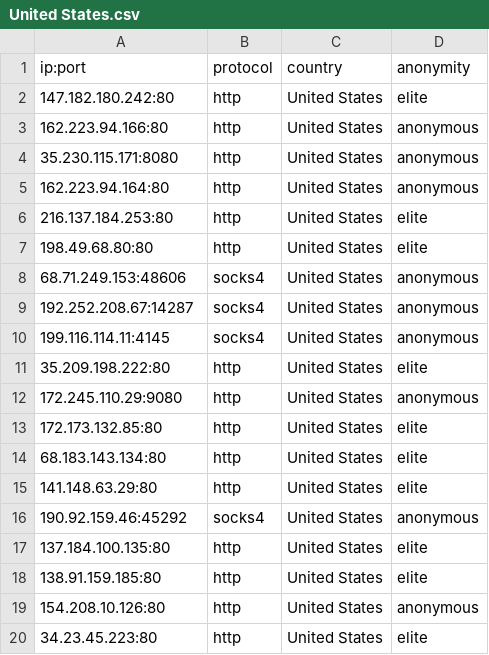
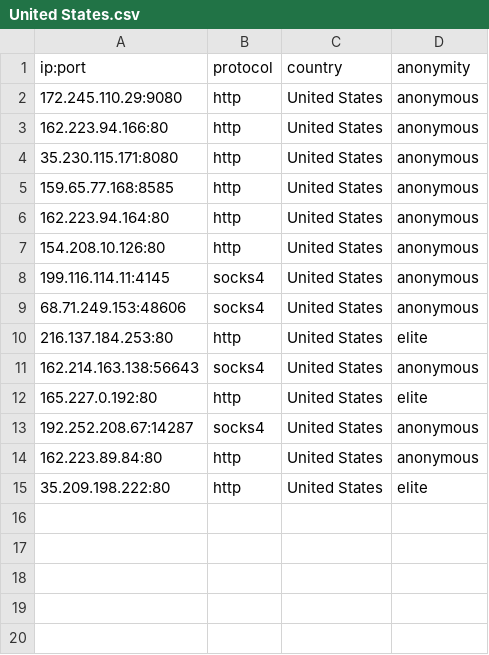
Before and after one commit to NoureddineRmila/daily-free-working-proxies, a CSV file: United States.csv, drawn as a sheet.

```diff
--- a/United States.csv
+++ b/United States.csv
@@ -1,20 +1,15 @@
 ip:port,protocol,country,anonymity
-147.182.180.242:80,http,United States,elite
+172.245.110.29:9080,http,United States,anonymous
 162.223.94.166:80,http,United States,anonymous
 35.230.115.171:8080,http,United States,anonymous
+159.65.77.168:8585,http,United States,anonymous
 162.223.94.164:80,http,United States,anonymous
+154.208.10.126:80,http,United States,anonymous
+199.116.114.11:4145,socks4,United States,anonymous
+68.71.249.153:48606,socks4,United States,anonymous
 216.137.184.253:80,http,United States,elite
-198.49.68.80:80,http,United States,elite
-68.71.249.153:48606,socks4,United States,anonymous
+162.214.163.138:56643,socks4,United States,anonymous
+165.227.0.192:80,http,United States,elite
 192.252.208.67:14287,socks4,United States,anonymous
-199.116.114.11:4145,socks4,United States,anonymous
+162.223.89.84:80,http,United States,anonymous
 35.209.198.222:80,http,United States,elite
-172.245.110.29:9080,http,United States,anonymous
-172.173.132.85:80,http,United States,elite
-68.183.143.134:80,http,United States,elite
-141.148.63.29:80,http,United States,elite
-190.92.159.46:45292,socks4,United States,anonymous
-137.184.100.135:80,http,United States,elite
-138.91.159.185:80,http,United States,elite
-154.208.10.126:80,http,United States,anonymous
-34.23.45.223:80,http,United States,elite
```
Also changed, not shown: all_proxies.csv, 21 other files.
